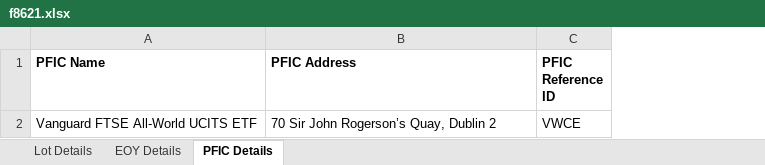
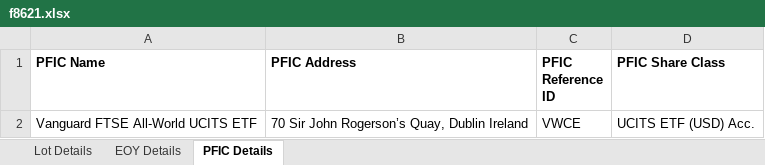
Before and after one commit to camero2734/PFIC_8621, an Excel workbook: f8621.xlsx, sheet PFIC Details, drawn as a sheet; values as stored, in another font and other column widths than the file's, no borders; the diff names each change by its address in the sheet, - before the commit and + after, or states it on an @@ line.

Commit message:
Allow configuring share class name

```diff
--- a/f8621.xlsx (sheet PFIC Details)
+++ b/f8621.xlsx (sheet PFIC Details)
+column D (PFIC Share Class), row 2: UCITS ETF (USD) Acc.
-B2 (PFIC Address): 70 Sir John Rogerson’s Quay, Dublin 2
+B2 (PFIC Address): 70 Sir John Rogerson’s Quay, Dublin Ireland
```
Also changed, not shown: sheet Lot Details, 3 other files.
